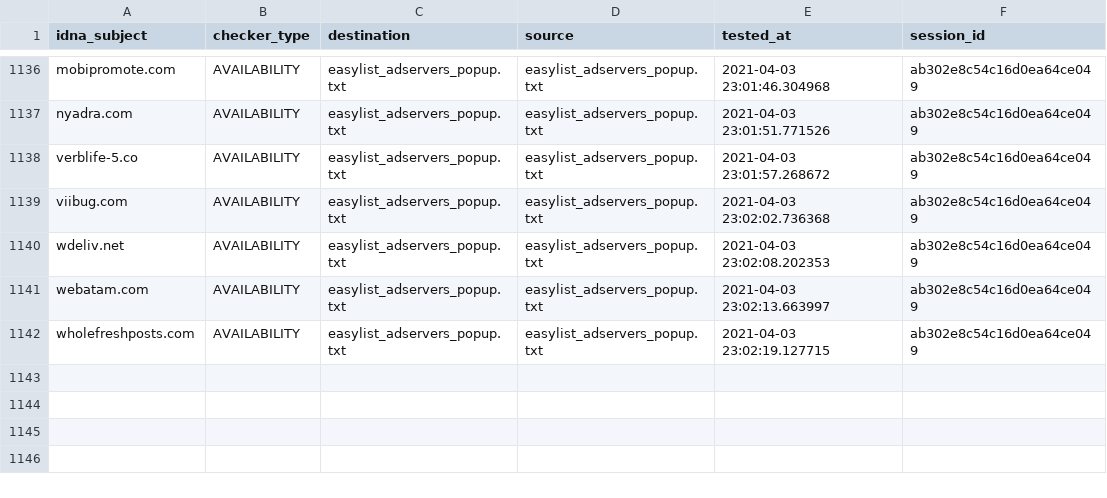
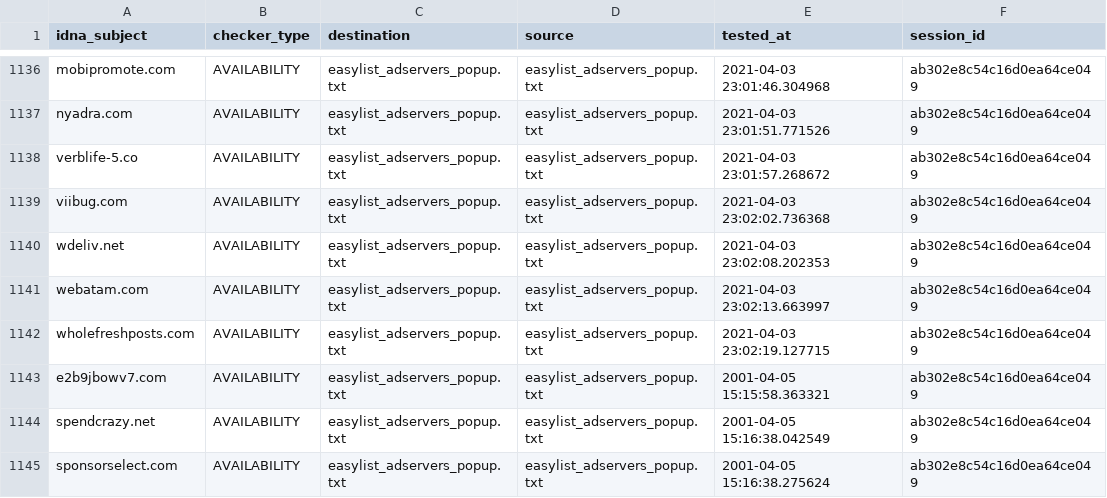
Before and after one commit to dns-test/EasyList, a CSV file: output/easylist_adservers_popup.txt/continue.csv, drawn as a sheet; only a part is shown, gaps mark what is left out.

```diff
--- a/output/easylist_adservers_popup.txt/continue.csv
+++ b/output/easylist_adservers_popup.txt/continue.csv
@@ -1142 +1142,4 @@ webatam.com,AVAILABILITY,easylist_adservers_popup.txt,easylist_adservers_popup.t
 wholefreshposts.com,AVAILABILITY,easylist_adservers_popup.txt,easylist_adservers_popup.txt,2021-04-03 23:02:19.127715,ab302e8c54c16d0ea64ce049
+e2b9jbowv7.com,AVAILABILITY,easylist_adservers_popup.txt,easylist_adservers_popup.txt,2001-04-05 15:15:58.363321,ab302e8c54c16d0ea64ce049
+spendcrazy.net,AVAILABILITY,easylist_adservers_popup.txt,easylist_adservers_popup.txt,2001-04-05 15:16:38.042549,ab302e8c54c16d0ea64ce049
+sponsorselect.com,AVAILABILITY,easylist_adservers_popup.txt,easylist_adservers_popup.txt,2001-04-05 15:16:38.275624,ab302e8c54c16d0ea64ce049
```
Also changed, not shown: output/easylist_specific_block.txt/continue.csv, output/easylist_specific_block_popup.txt/continue.csv, 37 other files.
